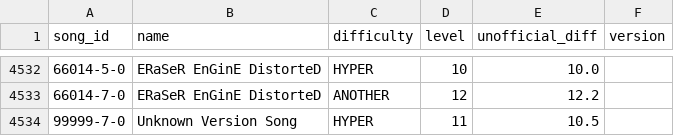
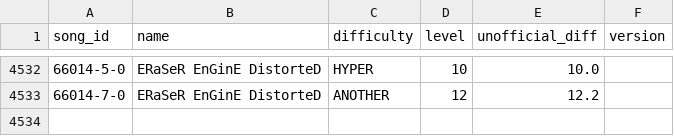
Before and after one commit to ryowatanabe/iidx-dp-unofficial-difficulty-scraper, a CSV file: data/unofficial_difficulty.csv, drawn as a sheet; only a part is shown, gaps mark what is left out; the diff names each change by its address in the sheet, - before the commit and + after, or states it on an @@ line.

```diff
--- a/data/unofficial_difficulty.csv
+++ b/data/unofficial_difficulty.csv
-row 4534: 99999-7-0 | Unknown Version Song | HYPER | 11 | 10.5
```
Also changed, not shown: 1 other file.
